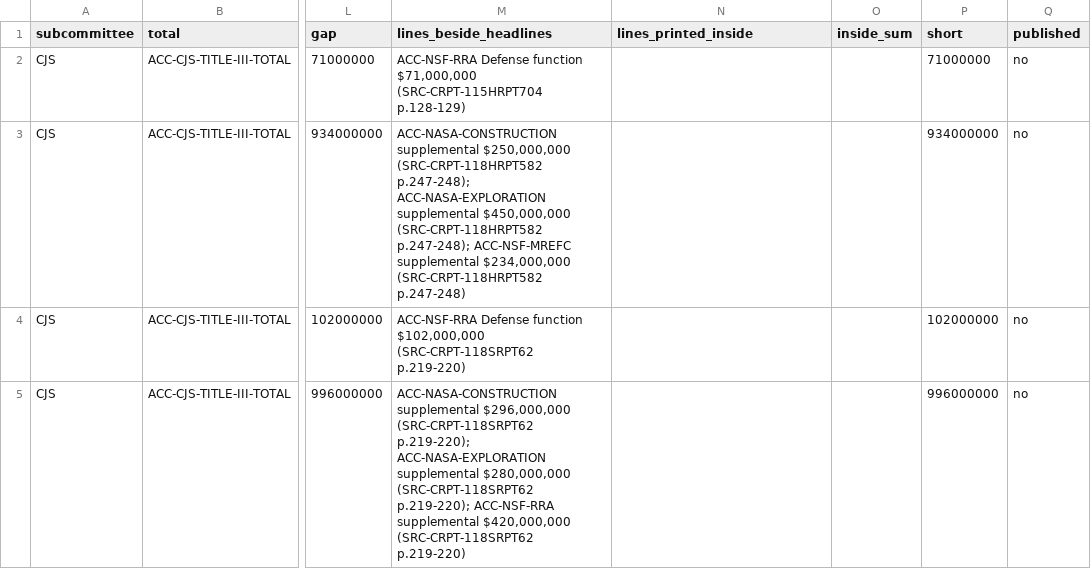
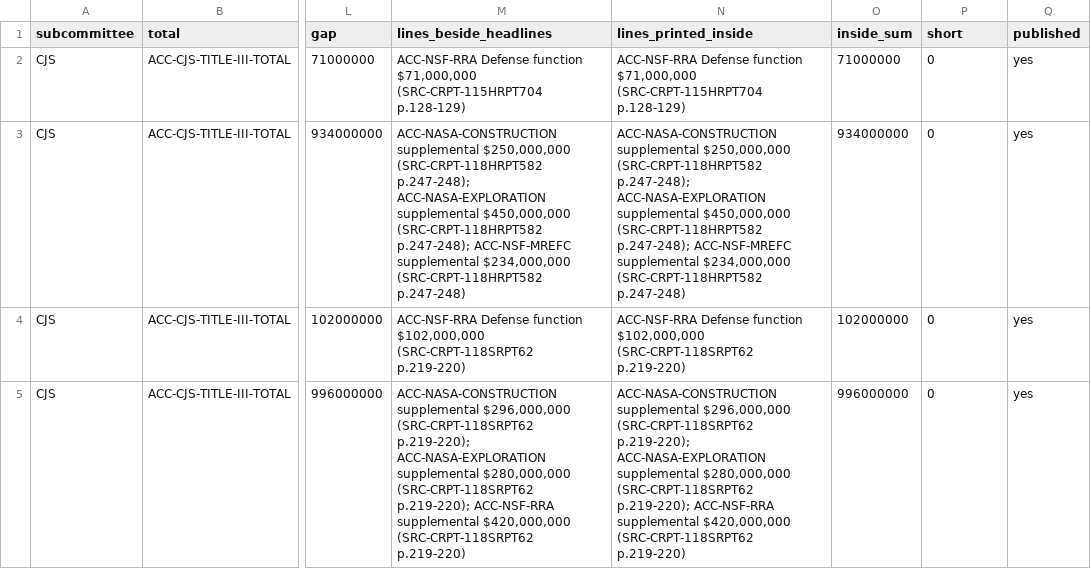
Before and after one commit to georgiadawg27/AppropsIntelligence, a CSV file: reference/review/accounting/total_gaps.csv, drawn as a sheet; only a part is shown, gaps mark what is left out; the diff covers the shown part only; the diff names each change by its address in the sheet, - before the commit and + after, or states it on an @@ line.

```diff
--- a/reference/review/accounting/total_gaps.csv
+++ b/reference/review/accounting/total_gaps.csv
-N2 (lines_printed_inside): (empty)
+N2 (lines_printed_inside): ACC-NSF-RRA Defense function $71,000,000 (SRC-CRPT-115HRPT704 p.128-129)
-O2 (inside_sum): (empty)
+O2 (inside_sum): 71000000
-P2 (short): 71000000
+P2 (short): 0
-Q2:Q5 (published): no
+Q2:Q5 (published): yes
-N3 (lines_printed_inside): (empty)
+N3 (lines_printed_inside): ACC-NASA-CONSTRUCTION supplemental $250,000,000 (SRC-CRPT-118HRPT582 p.247-248); ACC-NASA-EXPLORATION supplemental $450,000,000 (SRC-CRPT-118HRPT582 p.247-248); ACC-NSF-MREFC supplemental $234,000,000 (SRC-CRPT-118HRPT582 p.247-248)
-O3 (inside_sum): (empty)
+O3 (inside_sum): 934000000
-P3 (short): 934000000
+P3 (short): 0
-N4 (lines_printed_inside): (empty)
+N4 (lines_printed_inside): ACC-NSF-RRA Defense function $102,000,000 (SRC-CRPT-118SRPT62 p.219-220)
-O4 (inside_sum): (empty)
+O4 (inside_sum): 102000000
-P4 (short): 102000000
+P4 (short): 0
-N5 (lines_printed_inside): (empty)
+N5 (lines_printed_inside): ACC-NASA-CONSTRUCTION supplemental $296,000,000 (SRC-CRPT-118SRPT62 p.219-220); ACC-NASA-EXPLORATION supplemental $280,000,000 (SRC-CRPT-118SRPT62 p.219-220); ACC-NSF-RRA supplemental $420,000,000 (SRC-CRPT-118SRPT62 p.219-220)
-O5 (inside_sum): (empty)
+O5 (inside_sum): 996000000
-P5 (short): 996000000
+P5 (short): 0
```
Also changed, not shown: 20 edited cells elsewhere in this file, 8 other files.
